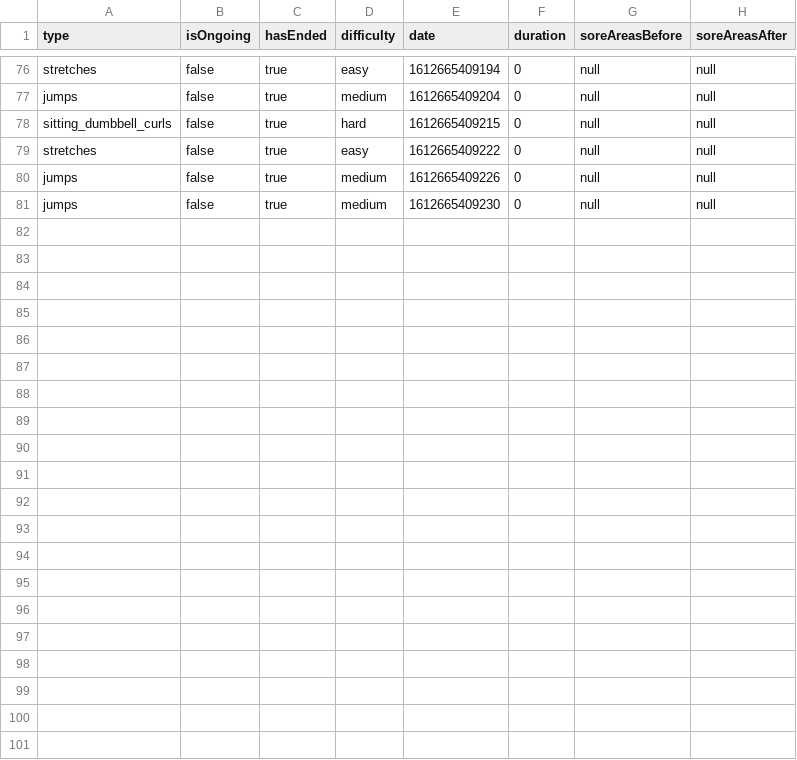
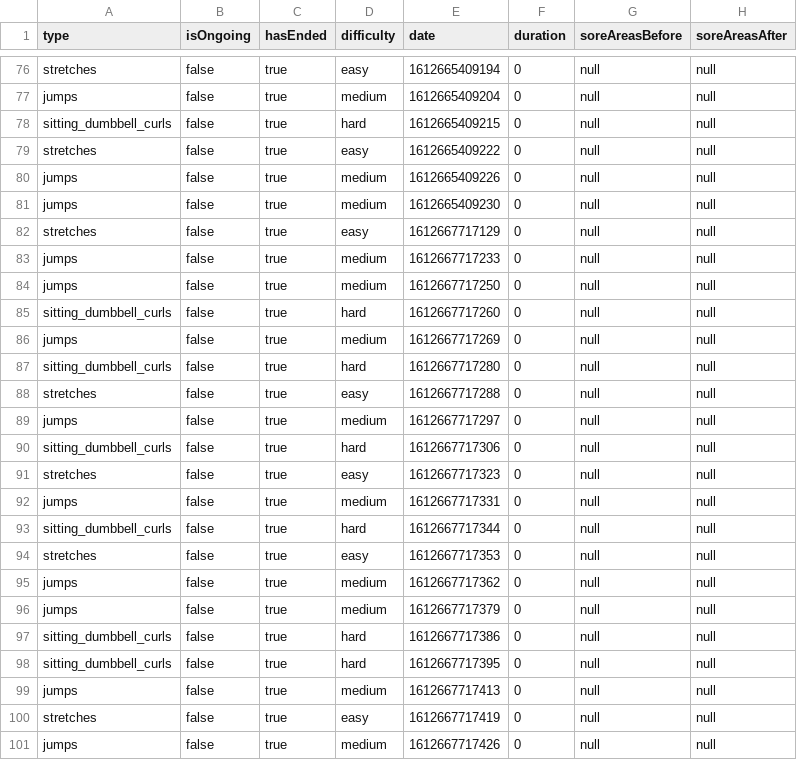
Before and after one commit to jamesmqle/ProjectAutonomousHealthcare, a CSV file: src/dataCollect/info.csv, drawn as a sheet; only a part is shown, gaps mark what is left out; the diff names each change by its address in the sheet, - before the commit and + after, or states it on an @@ line.

```diff
--- a/src/dataCollect/info.csv
+++ b/src/dataCollect/info.csv
+row 82: stretches | false | true | easy | 1612667717129 | 0 | null | null
+row 83: jumps | false | true | medium | 1612667717233 | 0 | null | null
+row 84: jumps | false | true | medium | 1612667717250 | 0 | null | null
+row 85: sitting_dumbbell_curls | false | true | hard | 1612667717260 | 0 | null | null
+row 86: jumps | false | true | medium | 1612667717269 | 0 | null | null
+row 87: sitting_dumbbell_curls | false | true | hard | 1612667717280 | 0 | null | null
+row 88: stretches | false | true | easy | 1612667717288 | 0 | null | null
+row 89: jumps | false | true | medium | 1612667717297 | 0 | null | null
+row 90: sitting_dumbbell_curls | false | true | hard | 1612667717306 | 0 | null | null
+row 91: stretches | false | true | easy | 1612667717323 | 0 | null | null
+row 92: jumps | false | true | medium | 1612667717331 | 0 | null | null
+row 93: sitting_dumbbell_curls | false | true | hard | 1612667717344 | 0 | null | null
+row 94: stretches | false | true | easy | 1612667717353 | 0 | null | null
+row 95: jumps | false | true | medium | 1612667717362 | 0 | null | null
+row 96: jumps | false | true | medium | 1612667717379 | 0 | null | null
+row 97: sitting_dumbbell_curls | false | true | hard | 1612667717386 | 0 | null | null
+row 98: sitting_dumbbell_curls | false | true | hard | 1612667717395 | 0 | null | null
+row 99: jumps | false | true | medium | 1612667717413 | 0 | null | null
+row 100: stretches | false | true | easy | 1612667717419 | 0 | null | null
+row 101: jumps | false | true | medium | 1612667717426 | 0 | null | null
```
Also changed, not shown: 9 other files.
